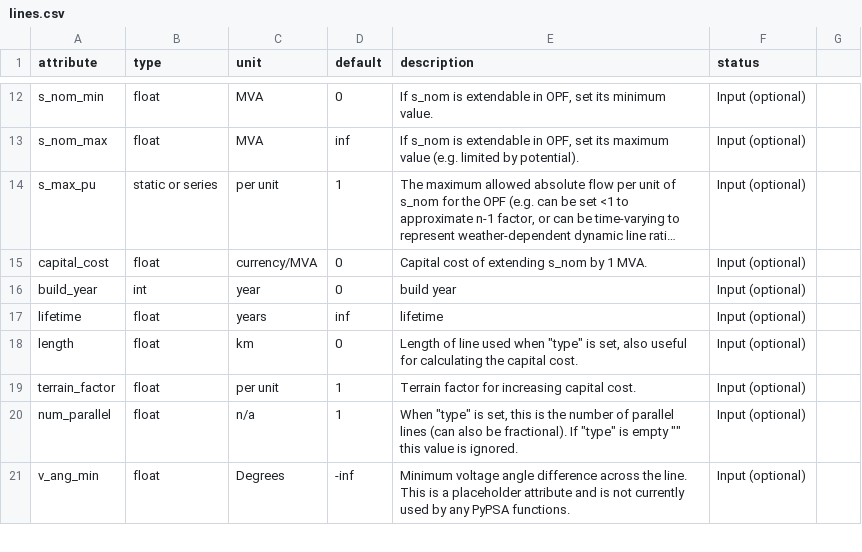
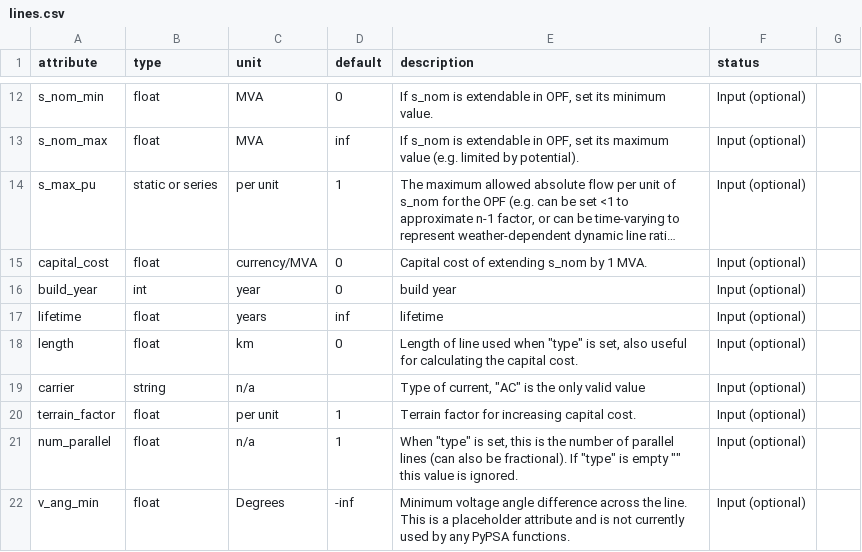
Before and after one commit to PyPSA/PyPSA, a CSV file: pypsa/component_attrs/lines.csv, drawn as a sheet; only a part is shown, gaps mark what is left out; long unchanged cells end in ….

```diff
--- a/pypsa/component_attrs/lines.csv
+++ b/pypsa/component_attrs/lines.csv
@@ -18,2 +18,3 @@ lifetime,float,years,inf,lifetime,Input (optional),
 length,float,km,0,"Length of line used when ""type"" is set, also useful for calculating the capital cost.",Input (optional),
+carrier,string,"n/a","","Type of current, ""AC"" is the only valid value","Input (optional)"
 terrain_factor,float,per unit,1,Terrain factor for increasing capital cost.,Input (optional),
```
Also changed, not shown: pypsa/component_attrs/links.csv, pypsa/component_attrs/stores.csv, 2 other files.
